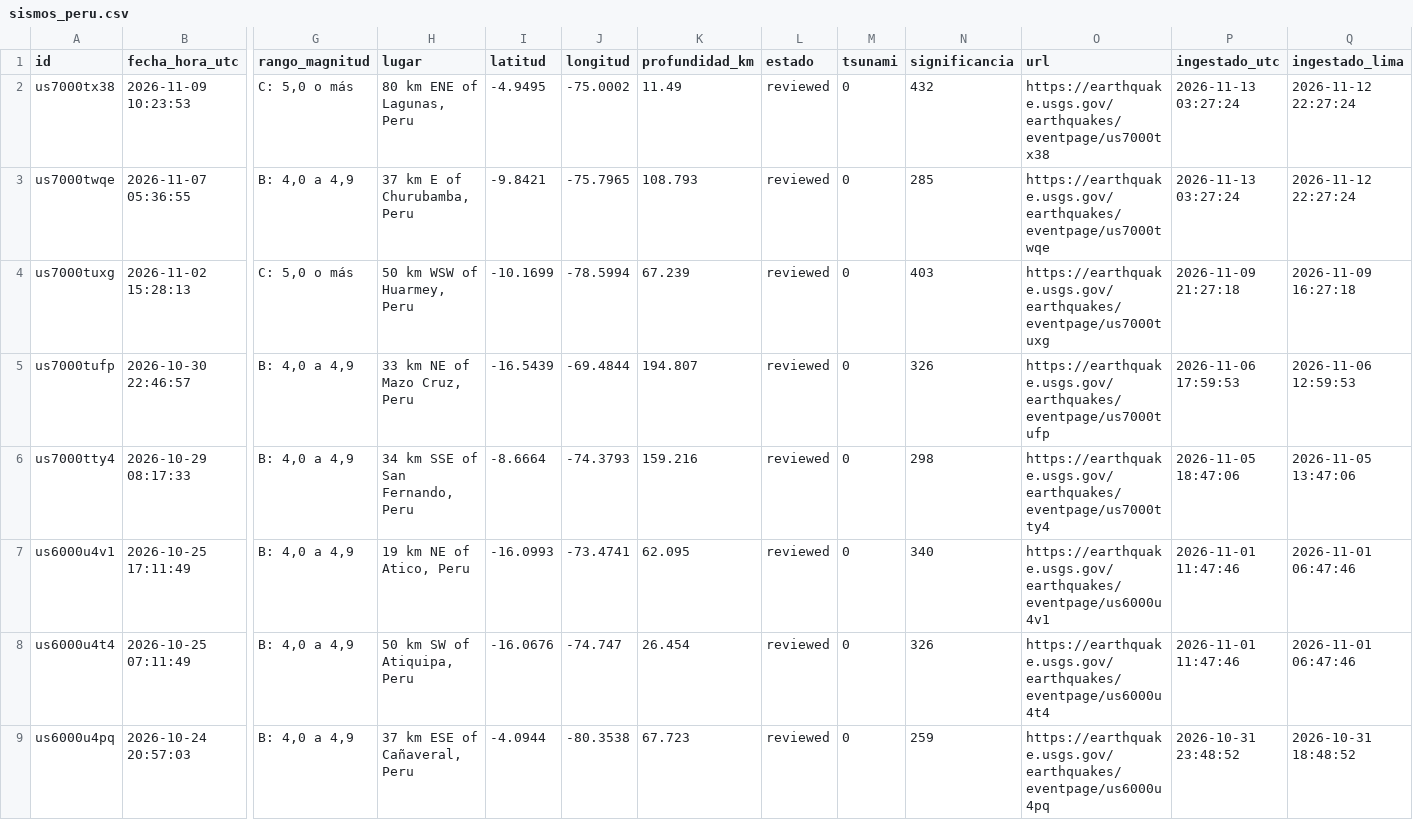
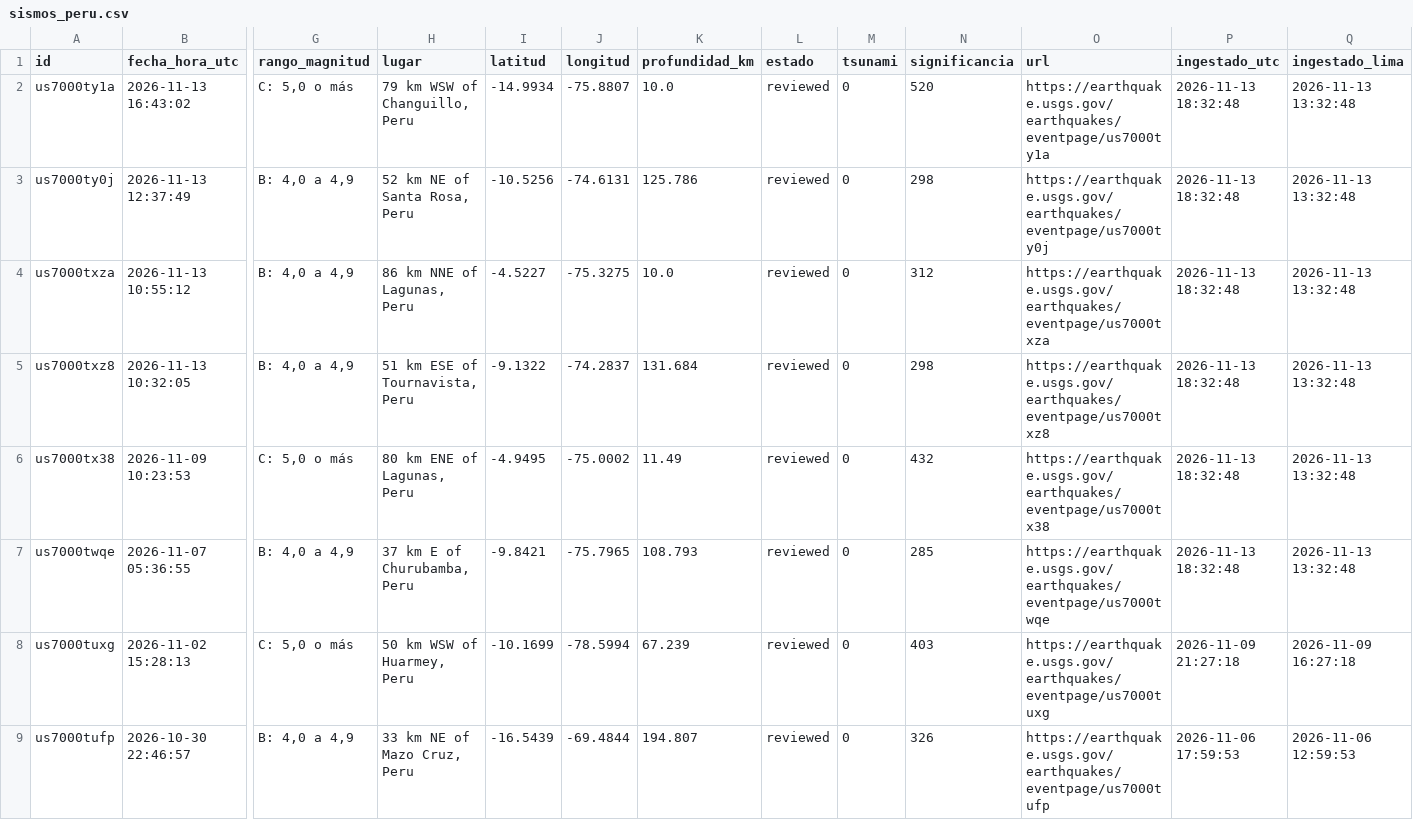
Before and after one commit to RafaeloC1/sismos-peru-dashboard, a CSV file: data/sismos_peru.csv, drawn as a sheet; only a part is shown, gaps mark what is left out; the shorter side is filled out with more unchanged rows; addresses are those after the commit; rows hold the shown columns only; the diff names each change by its address in the sheet, - before the commit and + after, or states it on an @@ line.

```diff
--- a/data/sismos_peru.csv
+++ b/data/sismos_peru.csv
+row 2: us7000ty1a | 2026-11-13 16:43:02 | C: 5,0 o más | 79 km WSW of Changuillo, Peru | -14.9934 | -75.8807 | 10.0 | reviewed | 0 | 520 | https://earthquake.usgs.gov/earthquakes/eventpage/us7000ty1a | 2026-11-13 18:32:48 | 2026-11-13 13:32:48
+row 3: us7000ty0j | 2026-11-13 12:37:49 | B: 4,0 a 4,9 | 52 km NE of Santa Rosa, Peru | -10.5256 | -74.6131 | 125.786 | reviewed | 0 | 298 | https://earthquake.usgs.gov/earthquakes/eventpage/us7000ty0j | 2026-11-13 18:32:48 | 2026-11-13 13:32:48
+row 4: us7000txza | 2026-11-13 10:55:12 | B: 4,0 a 4,9 | 86 km NNE of Lagunas, Peru | -4.5227 | -75.3275 | 10.0 | reviewed | 0 | 312 | https://earthquake.usgs.gov/earthquakes/eventpage/us7000txza | 2026-11-13 18:32:48 | 2026-11-13 13:32:48
+row 5: us7000txz8 | 2026-11-13 10:32:05 | B: 4,0 a 4,9 | 51 km ESE of Tournavista, Peru | -9.1322 | -74.2837 | 131.684 | reviewed | 0 | 298 | https://earthquake.usgs.gov/earthquakes/eventpage/us7000txz8 | 2026-11-13 18:32:48 | 2026-11-13 13:32:48
-P6:P7 (ingestado_utc): 2026-11-13 03:27:24
+P6:P7 (ingestado_utc): 2026-11-13 18:32:48
-Q6:Q7 (ingestado_lima): 2026-11-12 22:27:24
+Q6:Q7 (ingestado_lima): 2026-11-13 13:32:48
```
Also changed, not shown: data/log_ejecuciones.csv.
